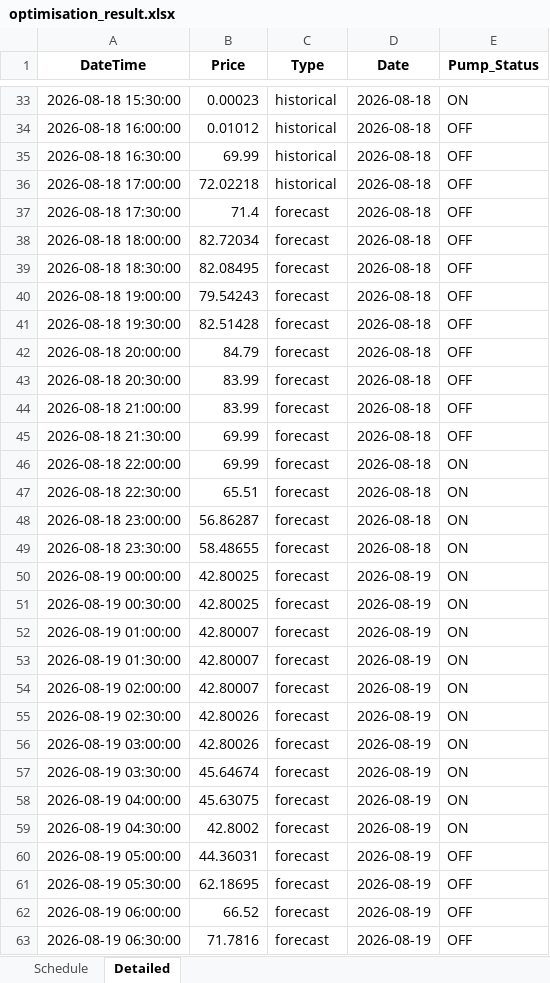
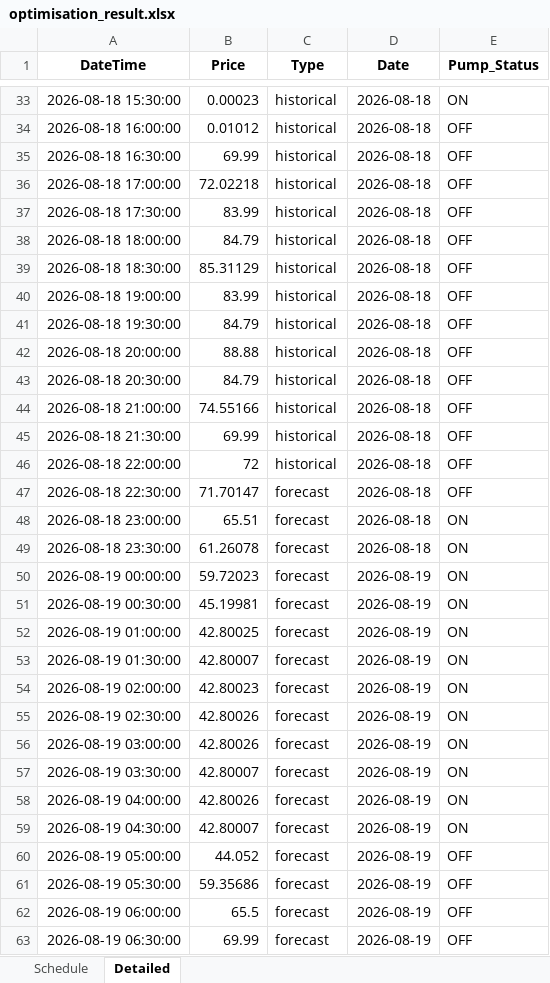
Before and after one commit to bwyLLAP/pump-optimisation-for-SHW, an Excel workbook: data/latest/optimisation_result.xlsx, sheet Detailed, drawn as a sheet; only a part is shown, gaps mark what is left out; values as stored, in another font and other column widths than the file's, no borders; the diff covers the shown part only; the diff names each change by its address in the sheet, - before the commit and + after, or states it on an @@ line.

```diff
--- a/data/latest/optimisation_result.xlsx (sheet Detailed)
+++ b/data/latest/optimisation_result.xlsx (sheet Detailed)
-B37 (Price): 71.4
+B37 (Price): 83.99
-C37:C46 (Type): forecast
+C37:C46 (Type): historical
-B38 (Price): 82.72034
+B38 (Price): 84.79
-B39 (Price): 82.08495
+B39 (Price): 85.31129
-B40 (Price): 79.54243
+B40 (Price): 83.99
-B41 (Price): 82.51428
+B41 (Price): 84.79
-B42 (Price): 84.79
+B42 (Price): 88.88
-B43 (Price): 83.99
+B43 (Price): 84.79
-B44 (Price): 83.99
+B44 (Price): 74.55166
-B46 (Price): 69.99
+B46 (Price): 72
-E46:E47 (Pump_Status): ON
+E46:E47 (Pump_Status): OFF
-B47 (Price): 65.51
+B47 (Price): 71.70147
-B48 (Price): 56.86287
+B48 (Price): 65.51
-B49 (Price): 58.48655
+B49 (Price): 61.26078
-B50 (Price): 42.80025
+B50 (Price): 59.72023
-B51 (Price): 42.80025
+B51 (Price): 45.19981
-B52 (Price): 42.80007
+B52 (Price): 42.80025
-B54 (Price): 42.80007
+B54 (Price): 42.80023
-B57 (Price): 45.64674
+B57 (Price): 42.80007
-B58 (Price): 45.63075
+B58 (Price): 42.80026
-B59 (Price): 42.8002
+B59 (Price): 42.80007
-B60 (Price): 44.36031
+B60 (Price): 44.052
-B61 (Price): 62.18695
+B61 (Price): 59.35686
-B62 (Price): 66.52
+B62 (Price): 65.5
-B63 (Price): 71.7816
+B63 (Price): 69.99
```
Also changed, not shown: 33 edited cells elsewhere in this sheet, sheet Schedule, 3 other files.
